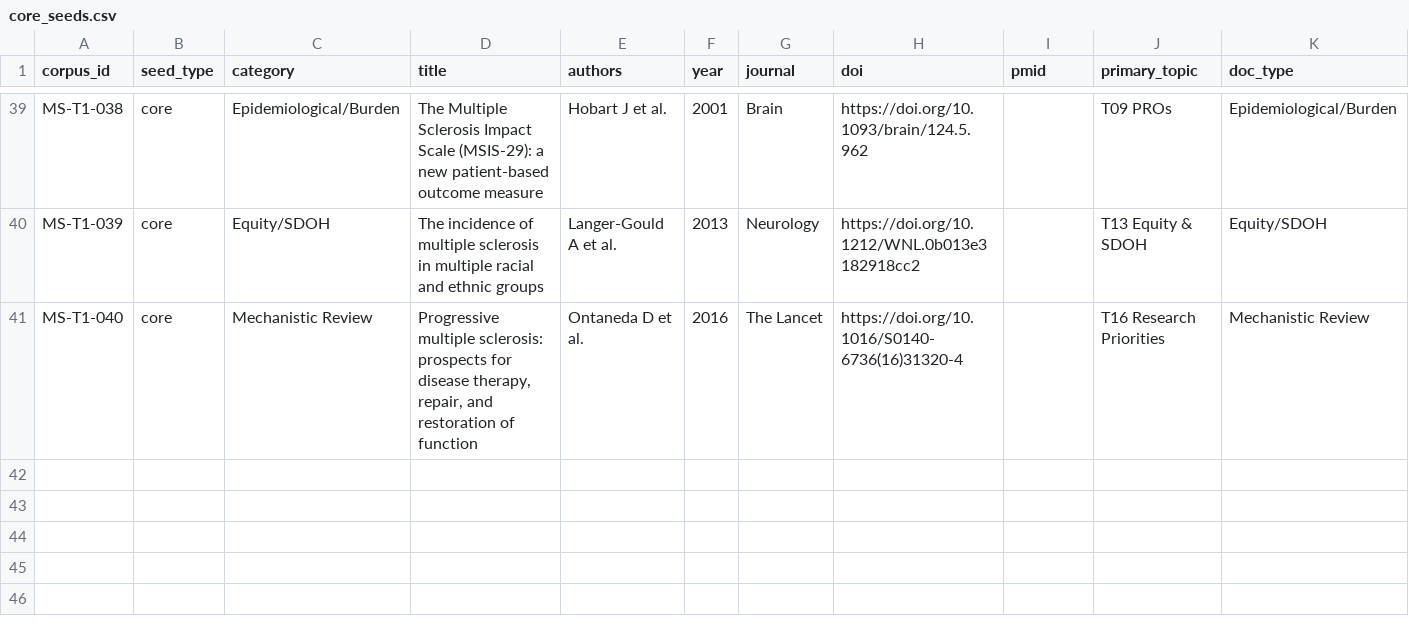
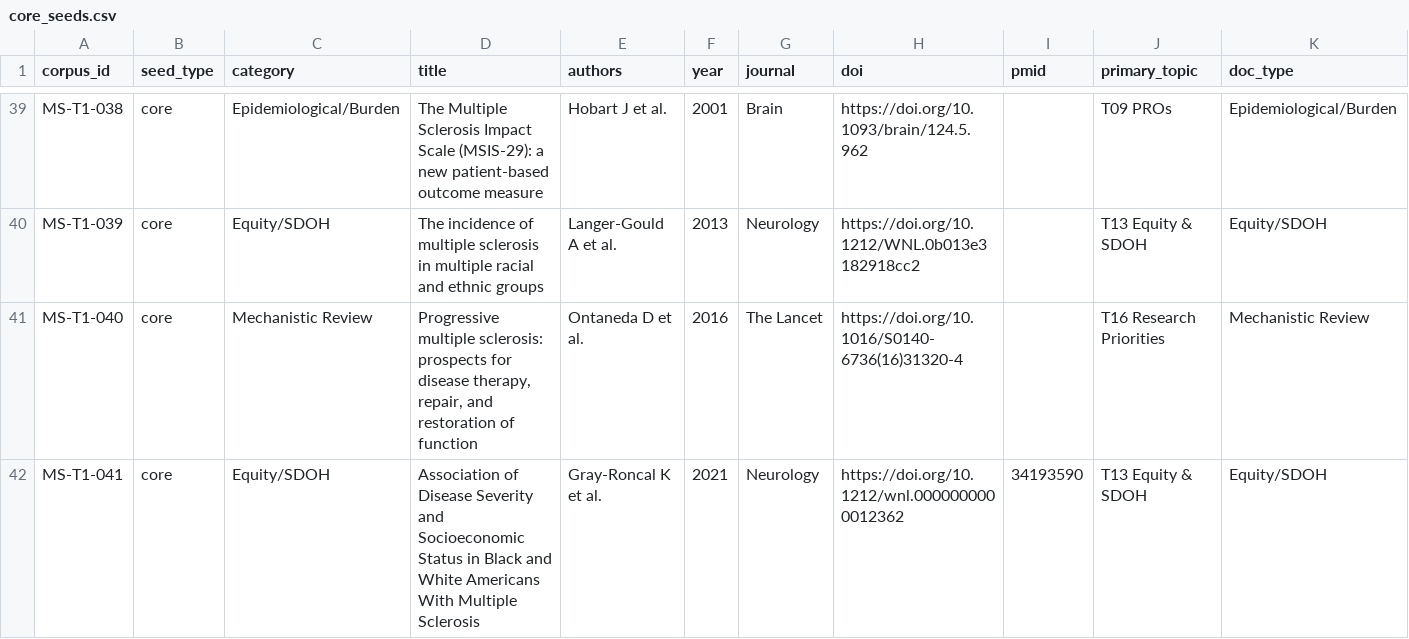
Before and after one commit to wrgr/mskb, a CSV file: seeds/core_seeds.csv, drawn as a sheet; only a part is shown, gaps mark what is left out; rows hold the shown columns only; the diff names each change by its address in the sheet, - before the commit and + after, or states it on an @@ line.

```diff
--- a/seeds/core_seeds.csv
+++ b/seeds/core_seeds.csv
+row 42: MS-T1-041 | core | Equity/SDOH | Association of Disease Severity and Socioeconomic Status in Black and White Americans With Multiple Sclerosis | Gray-Roncal K et al. | 2021 | Neurology | https://doi.org/10.1212/wnl.0000000000012362 | 34193590 | T13 Equity & SDOH | Equity/SDOH
```
Also changed, not shown: 2 other files.
